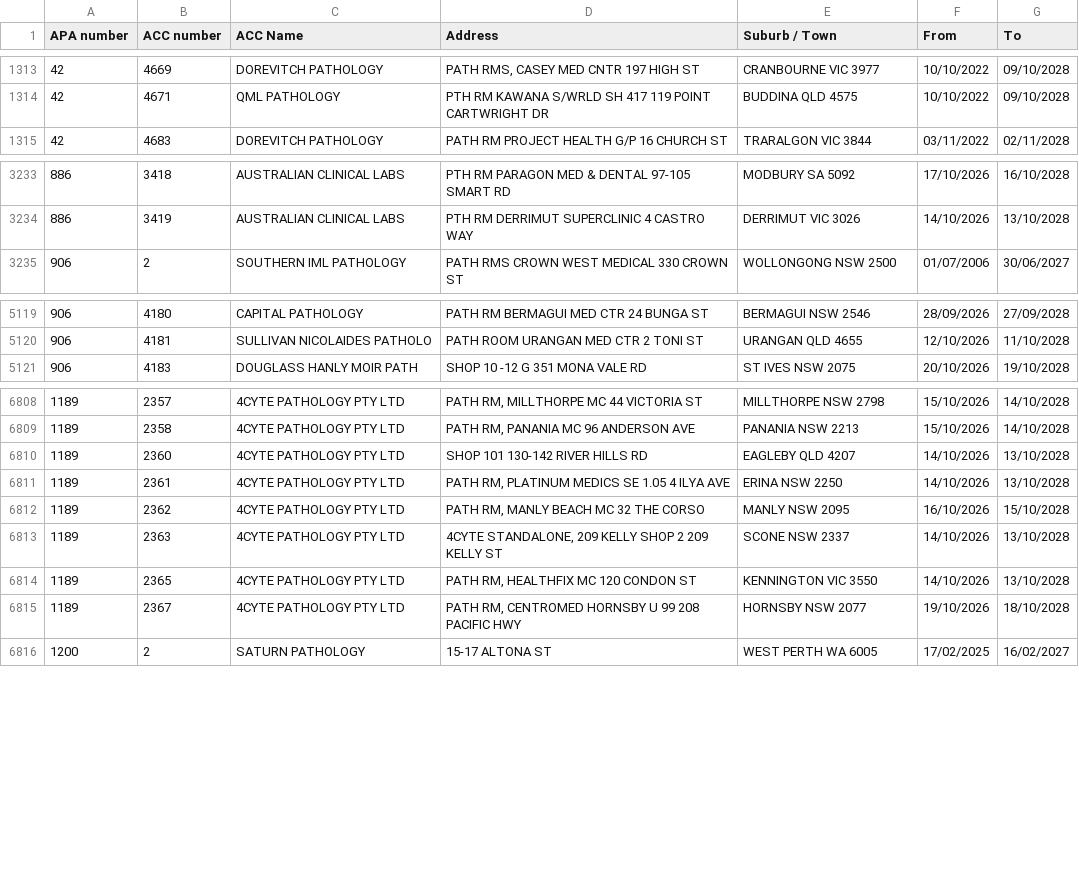
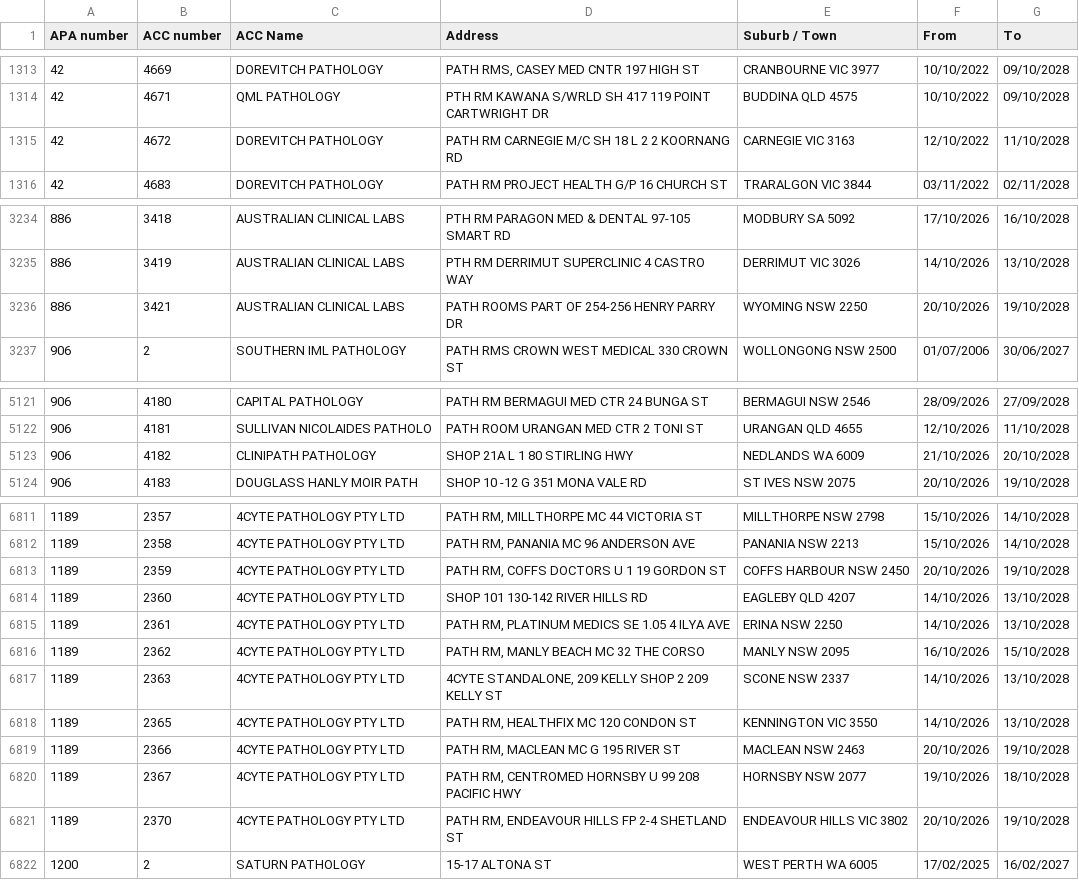
Before and after one commit to nwbort/apcc, a CSV file: apcc_list.csv, drawn as a sheet; only a part is shown, gaps mark what is left out; the diff covers the shown part only.

```diff
--- a/apcc_list.csv
+++ b/apcc_list.csv
@@ -1314,2 +1314,3 @@ APA number,ACC number,ACC Name,Address,Suburb / Town,From,To
 42,4671,QML PATHOLOGY,PTH RM KAWANA S/WRLD SH 417 119 POINT CARTWRIGHT DR,BUDDINA QLD 4575,10/10/2022,09/10/2028
+42,4672,DOREVITCH PATHOLOGY,PATH RM CARNEGIE M/C SH 18 L 2 2 KOORNANG RD,CARNEGIE VIC 3163,12/10/2022,11/10/2028
 42,4683,DOREVITCH PATHOLOGY,PATH RM PROJECT HEALTH G/P 16 CHURCH ST,TRARALGON VIC 3844,03/11/2022,02/11/2028
@@ -3234,2 +3235,3 @@ APA number,ACC number,ACC Name,Address,Suburb / Town,From,To
 886,3419,AUSTRALIAN CLINICAL LABS,PTH RM DERRIMUT SUPERCLINIC 4 CASTRO WAY,DERRIMUT VIC 3026,14/10/2026,13/10/2028
+886,3421,AUSTRALIAN CLINICAL LABS,PATH ROOMS PART OF 254-256 HENRY PARRY DR,WYOMING NSW 2250,20/10/2026,19/10/2028
 906,2,SOUTHERN IML PATHOLOGY,PATH RMS CROWN WEST MEDICAL 330 CROWN ST,WOLLONGONG NSW 2500,01/07/2006,30/06/2027
@@ -5120,2 +5122,3 @@ APA number,ACC number,ACC Name,Address,Suburb / Town,From,To
 906,4181,SULLIVAN NICOLAIDES PATHOLO,PATH ROOM URANGAN MED CTR 2 TONI ST,URANGAN QLD 4655,12/10/2026,11/10/2028
+906,4182,CLINIPATH PATHOLOGY,SHOP 21A L 1 80 STIRLING HWY,NEDLANDS WA 6009,21/10/2026,20/10/2028
 906,4183,DOUGLASS HANLY MOIR PATH,SHOP 10 -12 G 351 MONA VALE RD,ST IVES NSW 2075,20/10/2026,19/10/2028
@@ -6809,2 +6812,3 @@ APA number,ACC number,ACC Name,Address,Suburb / Town,From,To
 1189,2358,4CYTE PATHOLOGY PTY LTD,"PATH RM, PANANIA MC 96 ANDERSON AVE",PANANIA NSW 2213,15/10/2026,14/10/2028
+1189,2359,4CYTE PATHOLOGY PTY LTD,"PATH RM, COFFS DOCTORS U 1 19 GORDON ST",COFFS HARBOUR NSW 2450,20/10/2026,19/10/2028
 1189,2360,4CYTE PATHOLOGY PTY LTD,SHOP 101 130-142 RIVER HILLS RD,EAGLEBY QLD 4207,14/10/2026,13/10/2028
@@ -6814,3 +6818,5 @@ APA number,ACC number,ACC Name,Address,Suburb / Town,From,To
 1189,2365,4CYTE PATHOLOGY PTY LTD,"PATH RM, HEALTHFIX MC 120 CONDON ST",KENNINGTON VIC 3550,14/10/2026,13/10/2028
+1189,2366,4CYTE PATHOLOGY PTY LTD,"PATH RM, MACLEAN MC G 195 RIVER ST",MACLEAN NSW 2463,20/10/2026,19/10/2028
 1189,2367,4CYTE PATHOLOGY PTY LTD,"PATH RM, CENTROMED HORNSBY U 99 208 PACIFIC HWY",HORNSBY NSW 2077,19/10/2026,18/10/2028
+1189,2370,4CYTE PATHOLOGY PTY LTD,"PATH RM, ENDEAVOUR HILLS FP 2-4 SHETLAND ST",ENDEAVOUR HILLS VIC 3802,20/10/2026,19/10/2028
 1200,2,SATURN PATHOLOGY,15-17 ALTONA ST,WEST PERTH WA 6005,17/02/2025,16/02/2027
```
Also changed, not shown: 20 edited cells elsewhere in this file.
